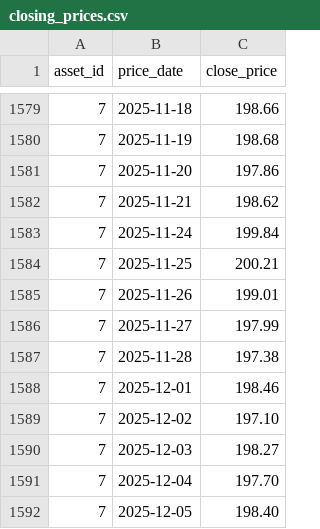
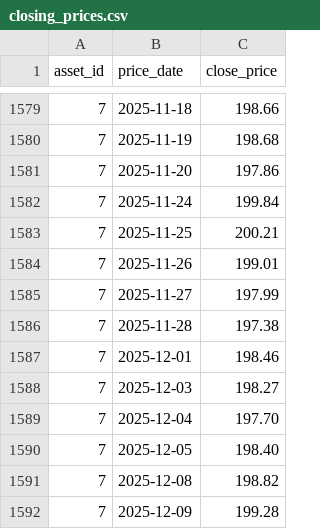
Before and after one commit to Yashu-Babson/OIM7510, a CSV file: projects/db/data/closing_prices.csv, drawn as a sheet; only a part is shown, gaps mark what is left out; the shorter side is filled out with more unchanged rows; the diff names each change by its address in the sheet, - before the commit and + after, or states it on an @@ line.

```diff
--- a/projects/db/data/closing_prices.csv
+++ b/projects/db/data/closing_prices.csv
-row 1582: 7 | 2025-11-21 | 198.62
-row 1589: 7 | 2025-12-02 | 197.10
```
Also changed, not shown: 1 other file.
